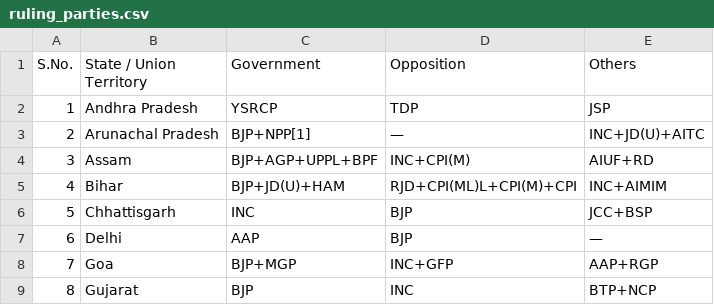
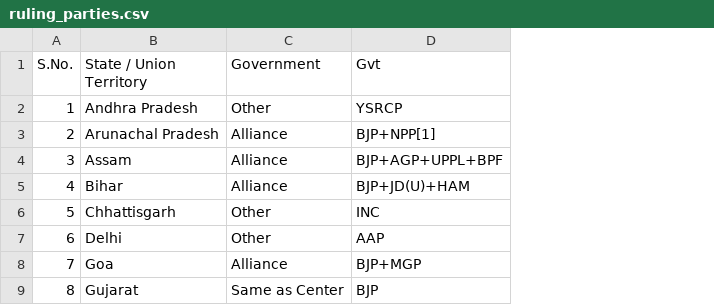
Before and after one commit to YashWasnik7/2022Spring_Finals, a CSV file: ruling_parties.csv, drawn as a sheet; only a part is shown; removed rows and columns are numbered as before the commit, all else as after; the diff names each change by its address in the sheet, - before the commit and + after, or states it on an @@ line.

```diff
--- a/ruling_parties.csv
+++ b/ruling_parties.csv
+column C (Government), rows 2-9: Other | Alliance | Alliance | Alliance | Other | Other | Alliance | Same as Center
-column D (Opposition), rows 2-9: TDP | — | INC+CPI(M) | RJD+CPI(ML)L+CPI(M)+CPI | BJP | BJP | INC+GFP | INC
-column E (Others), rows 2-9: JSP | INC+JD(U)+AITC | AIUF+RD | INC+AIMIM | JCC+BSP | — | AAP+RGP | BTP+NCP
-D1: Government
+D1: Gvt
```
Also changed, not shown: 2 other files.
